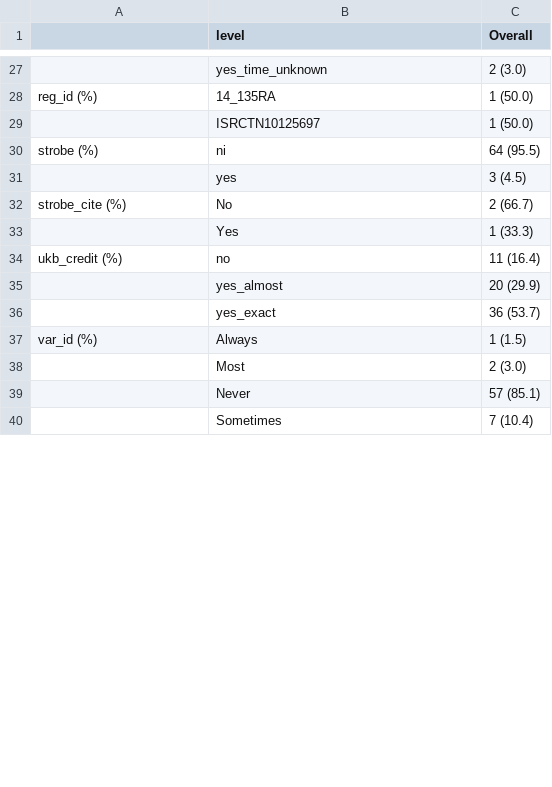
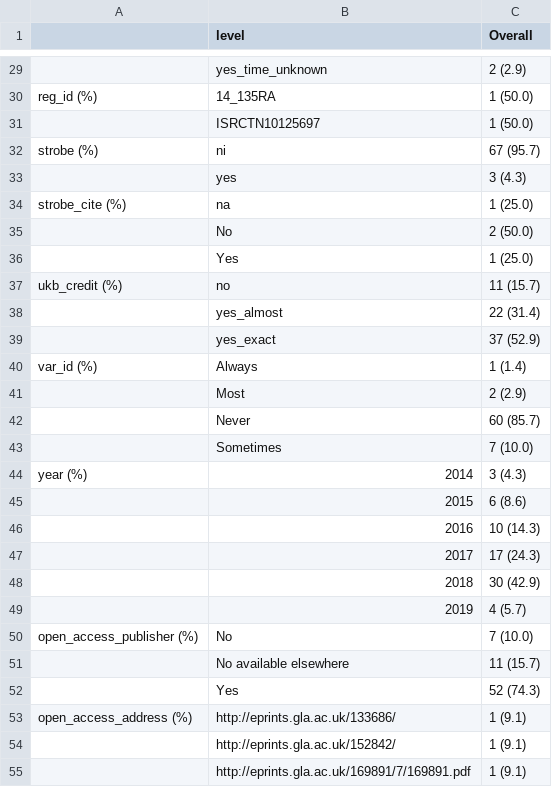
Before and after one commit to katiedrax/ukb_sr, a CSV file: outputs/table1_all_levels.csv, drawn as a sheet; only a part is shown, gaps mark what is left out; the diff covers the shown part only.

```diff
--- a/outputs/table1_all_levels.csv
+++ b/outputs/table1_all_levels.csv
@@ -27,14 +29,27 @@
-"","yes_time_unknown","2 (3.0)"
+"","yes_time_unknown","2 (2.9)"
 "reg_id (%)","14_135RA","1 (50.0)"
 "","ISRCTN10125697","1 (50.0)"
-"strobe (%)","ni","64 (95.5)"
-"","yes","3 (4.5)"
-"strobe_cite (%)","No","2 (66.7)"
-"","Yes","1 (33.3)"
-"ukb_credit (%)","no","11 (16.4)"
-"","yes_almost","20 (29.9)"
-"","yes_exact","36 (53.7)"
-"var_id (%)","Always","1 (1.5)"
-"","Most","2 (3.0)"
-"","Never","57 (85.1)"
-"","Sometimes","7 (10.4)"
+"strobe (%)","ni","67 (95.7)"
+"","yes","3 (4.3)"
+"strobe_cite (%)","na","1 (25.0)"
+"","No","2 (50.0)"
+"","Yes","1 (25.0)"
+"ukb_credit (%)","no","11 (15.7)"
+"","yes_almost","22 (31.4)"
+"","yes_exact","37 (52.9)"
+"var_id (%)","Always","1 (1.4)"
+"","Most","2 (2.9)"
+"","Never","60 (85.7)"
+"","Sometimes","7 (10.0)"
+"year (%)","2014","3 (4.3)"
+"","2015","6 (8.6)"
+"","2016","10 (14.3)"
+"","2017","17 (24.3)"
+"","2018","30 (42.9)"
+"","2019","4 (5.7)"
+"open_access_publisher (%)","No","7 (10.0)"
+"","No available elsewhere","11 (15.7)"
+"","Yes","52 (74.3)"
+"open_access_address (%)","http://eprints.gla.ac.uk/133686/","1 (9.1)"
+"","http://eprints.gla.ac.uk/152842/","1 (9.1)"
+"","http://eprints.gla.ac.uk/169891/7/169891.pdf","1 (9.1)"
```
Also changed, not shown: 17 added rows and 33 edited cells elsewhere in this file, outputs/bar_data.csv, outputs/table1_no_levels.csv, 2 other files.
